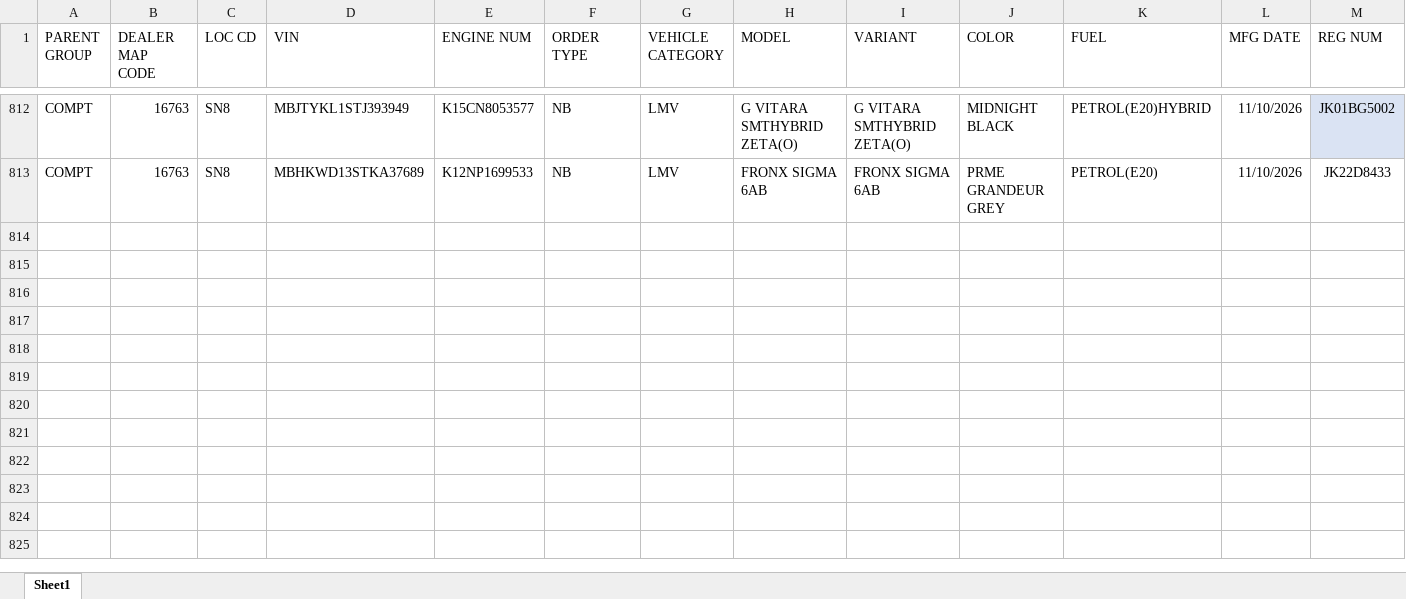
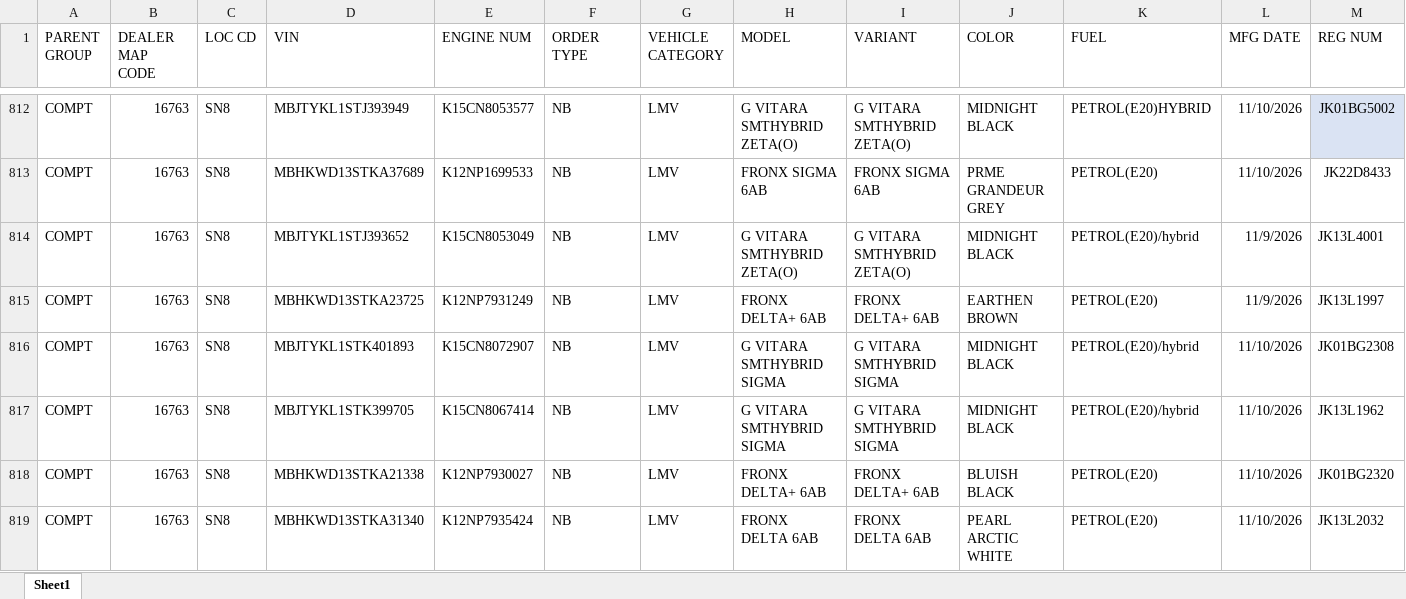
Before and after one commit to adilahmadsofi-ck/Documents, an Excel workbook: HSRP.xlsx, sheet Sheet1, drawn as a sheet; only a part is shown, gaps mark what is left out; values as stored, in another font and other column widths than the file's, no borders; conditional formats and table styles not drawn; rows hold the shown columns only; the diff names each change by its address in the sheet, - before the commit and + after, or states it on an @@ line.

```diff
--- a/HSRP.xlsx (sheet Sheet1)
+++ b/HSRP.xlsx (sheet Sheet1)
+row 814: COMPT | 16763 | SN8 | MBJTYKL1STJ393652 | K15CN8053049 | NB | LMV | G VITARA SMTHYBRID ZETA(O) | G VITARA SMTHYBRID ZETA(O) | MIDNIGHT BLACK | PETROL(E20)/hybrid | 11/9/2026 | JK13L4001
+row 815: COMPT | 16763 | SN8 | MBHKWD13STKA23725 | K12NP7931249 | NB | LMV | FRONX DELTA+ 6AB | FRONX DELTA+ 6AB | EARTHEN BROWN | PETROL(E20) | 11/9/2026 | JK13L1997
+row 816: COMPT | 16763 | SN8 | MBJTYKL1STK401893 | K15CN8072907 | NB | LMV | G VITARA SMTHYBRID SIGMA | G VITARA SMTHYBRID SIGMA | MIDNIGHT BLACK | PETROL(E20)/hybrid | 11/10/2026 | JK01BG2308
+row 817: COMPT | 16763 | SN8 | MBJTYKL1STK399705 | K15CN8067414 | NB | LMV | G VITARA SMTHYBRID SIGMA | G VITARA SMTHYBRID SIGMA | MIDNIGHT BLACK | PETROL(E20)/hybrid | 11/10/2026 | JK13L1962
+row 818: COMPT | 16763 | SN8 | MBHKWD13STKA21338 | K12NP7930027 | NB | LMV | FRONX DELTA+ 6AB | FRONX DELTA+ 6AB | BLUISH BLACK | PETROL(E20) | 11/10/2026 | JK01BG2320
+row 819: COMPT | 16763 | SN8 | MBHKWD13STKA31340 | K12NP7935424 | NB | LMV | FRONX DELTA 6AB | FRONX DELTA 6AB | PEARL ARCTIC WHITE | PETROL(E20) | 11/10/2026 | JK13L2032
```
Also changed, not shown: DealerRegistrations.xlsx, 2 other files.
